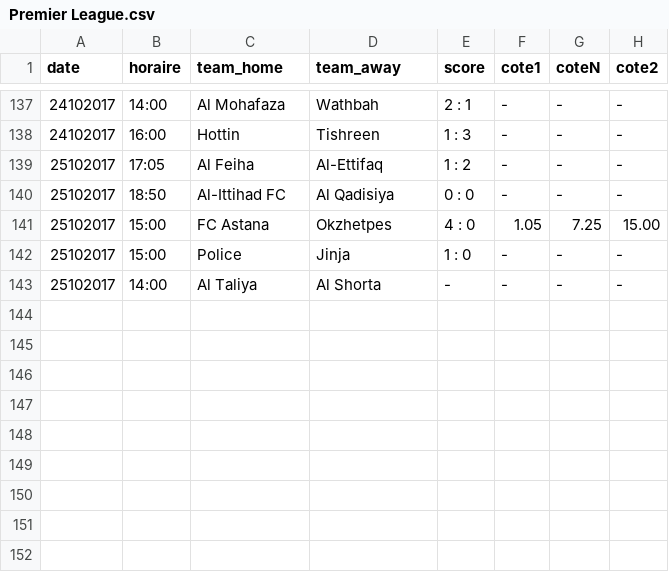
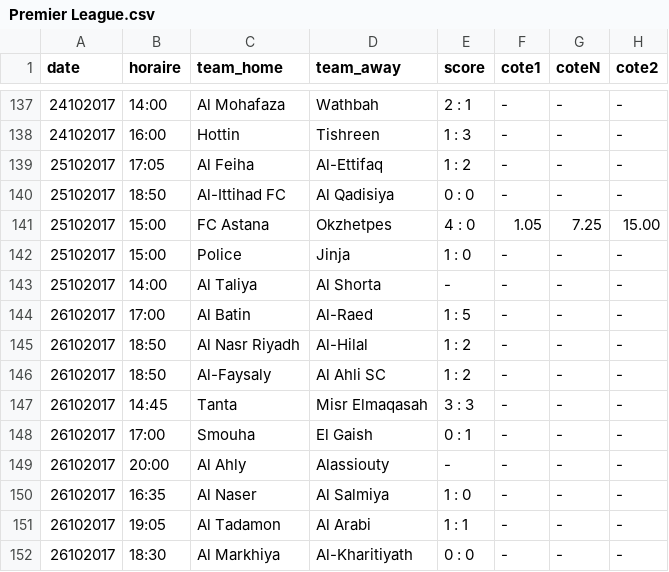
Before and after one commit to srivollet/jbetapp, a CSV file: betapp/src/main/resources/Premier League.csv, drawn as a sheet; only a part is shown, gaps mark what is left out; the diff names each change by its address in the sheet, - before the commit and + after, or states it on an @@ line.

```diff
--- a/betapp/src/main/resources/Premier League.csv
+++ b/betapp/src/main/resources/Premier League.csv
+row 144: 26102017 | 17:00 | Al Batin | Al-Raed | 1 : 5 | - | - | -
+row 145: 26102017 | 18:50 | Al Nasr Riyadh | Al-Hilal | 1 : 2 | - | - | -
+row 146: 26102017 | 18:50 | Al-Faysaly | Al Ahli SC | 1 : 2 | - | - | -
+row 147: 26102017 | 14:45 | Tanta | Misr Elmaqasah | 3 : 3 | - | - | -
+row 148: 26102017 | 17:00 | Smouha | El Gaish | 0 : 1 | - | - | -
+row 149: 26102017 | 20:00 | Al Ahly | Alassiouty | - | - | - | -
+row 150: 26102017 | 16:35 | Al Naser | Al Salmiya | 1 : 0 | - | - | -
+row 151: 26102017 | 19:05 | Al Tadamon | Al Arabi | 1 : 1 | - | - | -
+row 152: 26102017 | 18:30 | Al Markhiya | Al-Kharitiyath | 0 : 0 | - | - | -
```
Also changed, not shown: betapp/src/main/resources/Coupe de Turquie.csv, betapp/src/main/resources/Coupe du Roi.csv, 44 other files.
